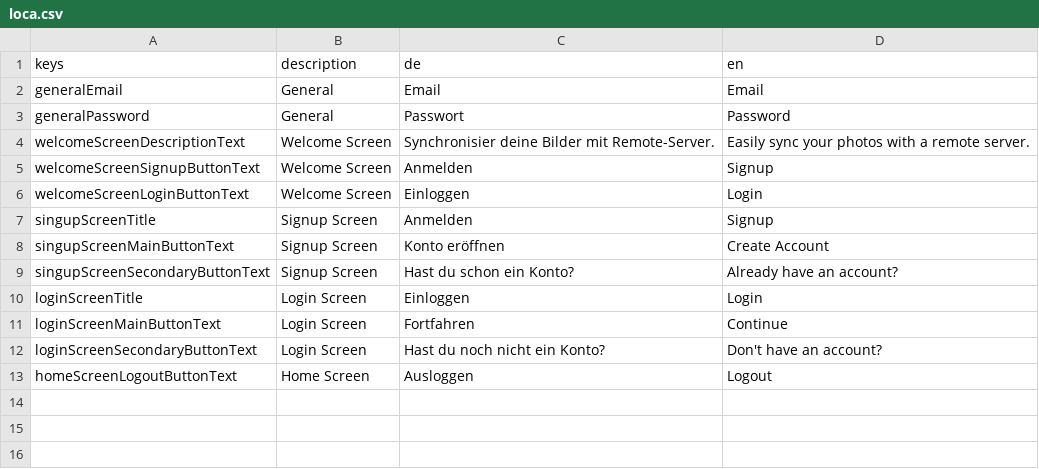
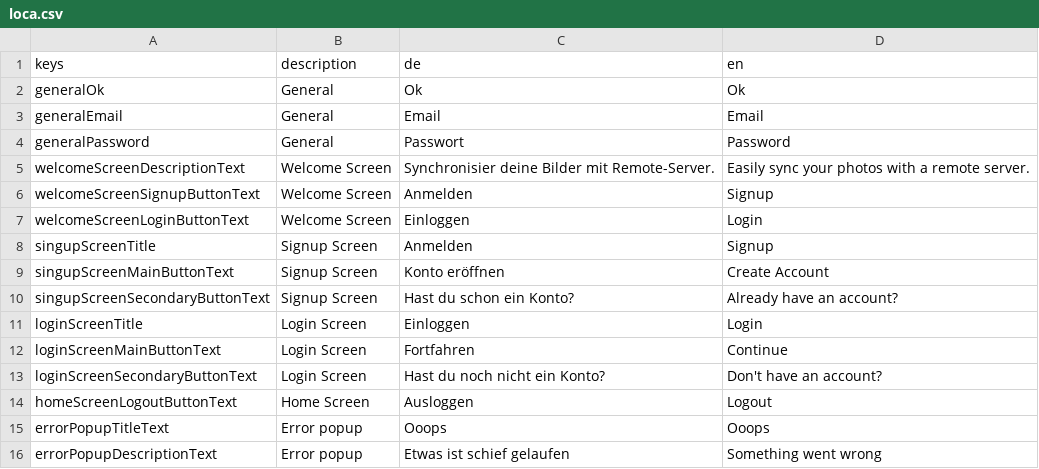
Before and after one commit to defuncart/photos_sync, a CSV file: assets_dev/loca/loca.csv, drawn as a sheet; the diff names each change by its address in the sheet, - before the commit and + after, or states it on an @@ line.

Commit message:
Add basic auth error handling.

```diff
--- a/assets_dev/loca/loca.csv
+++ b/assets_dev/loca/loca.csv
+row 2: generalOk | General | Ok | Ok
+row 15: errorPopupTitleText | Error popup | Ooops | Ooops
+row 16: errorPopupDescriptionText | Error popup | Etwas ist schief gelaufen | Something went wrong
```
Also changed, not shown: 5 other files.
